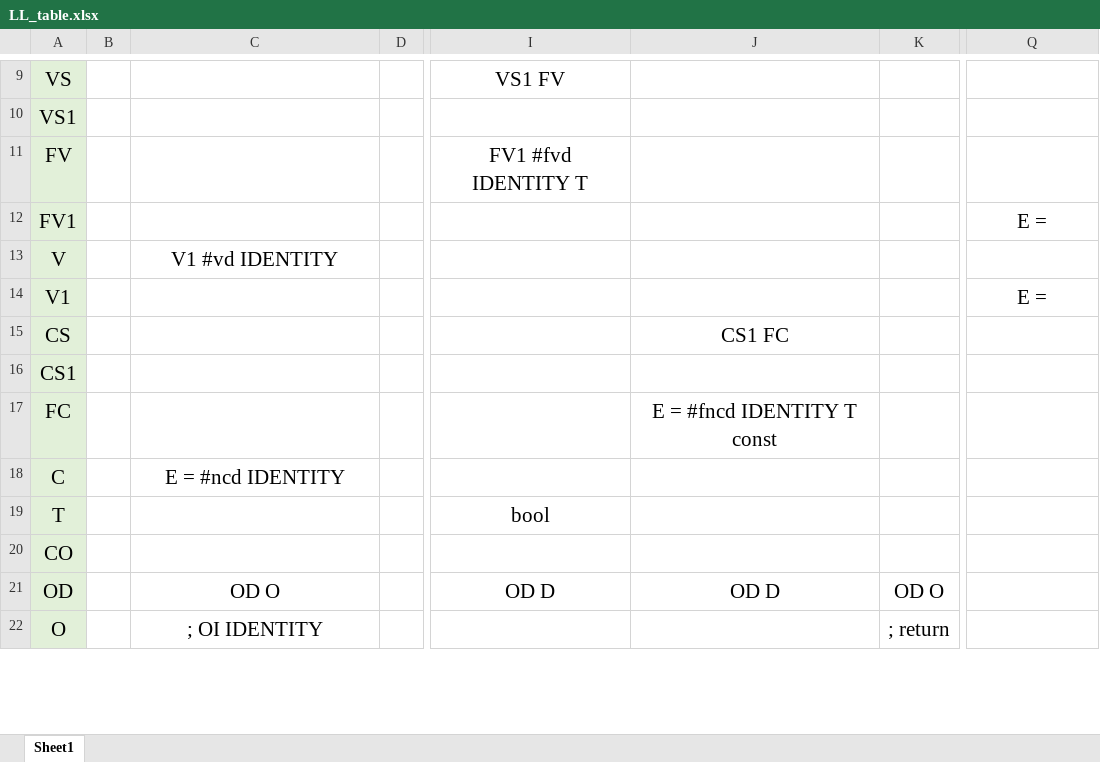
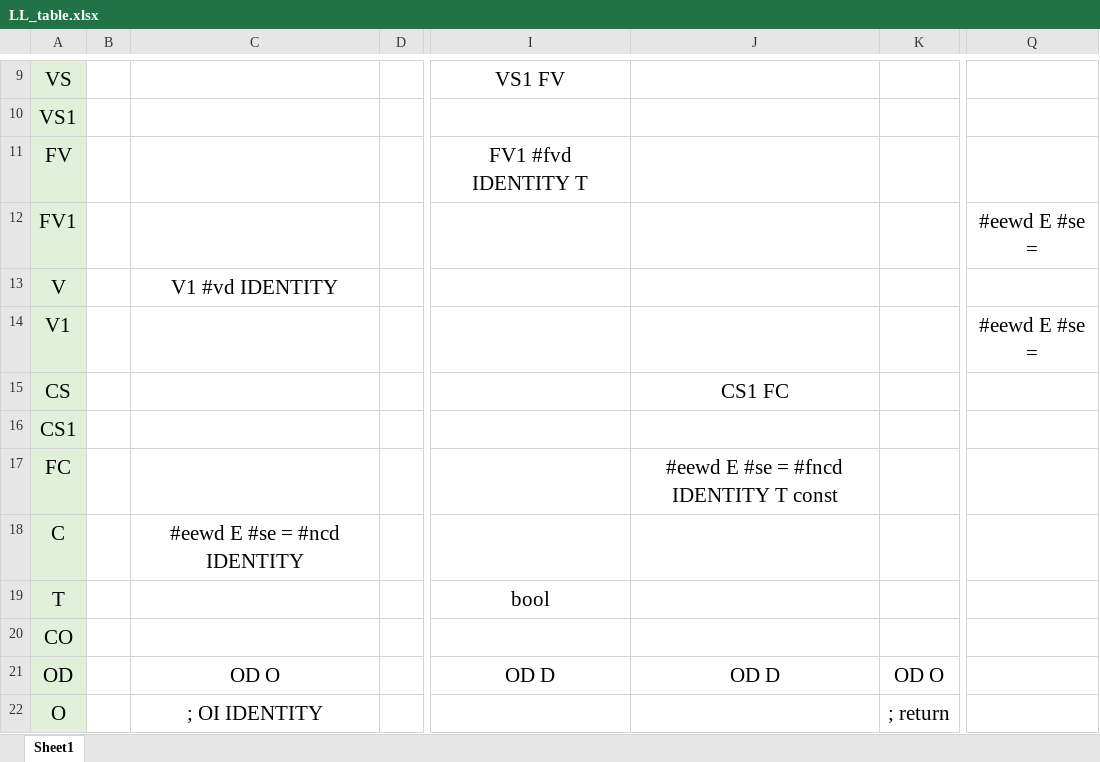
Before and after one commit to NikolayCheremnov/cpp-custom, an Excel workbook: backend/cpp-custom/internal/ll1/specifications/LL_table.xlsx, sheet Sheet1, drawn as a sheet; only a part is shown, gaps mark what is left out; values as stored, in another font and other column widths than the file's, no borders; the diff covers the shown part only; the diff names each change by its address in the sheet, - before the commit and + after, or states it on an @@ line.

```diff
--- a/backend/cpp-custom/internal/ll1/specifications/LL_table.xlsx (sheet Sheet1)
+++ b/backend/cpp-custom/internal/ll1/specifications/LL_table.xlsx (sheet Sheet1)
-Q12: E =
+Q12: #eewd E #se =
-Q14: E =
+Q14: #eewd E #se =
-J17: E = #fncd IDENTITY T const
+J17: #eewd E #se = #fncd IDENTITY T const
-C18: E = #ncd IDENTITY
+C18: #eewd E #se = #ncd IDENTITY
```
Also changed, not shown: 12 edited cells elsewhere in this sheet, 10 other files.
